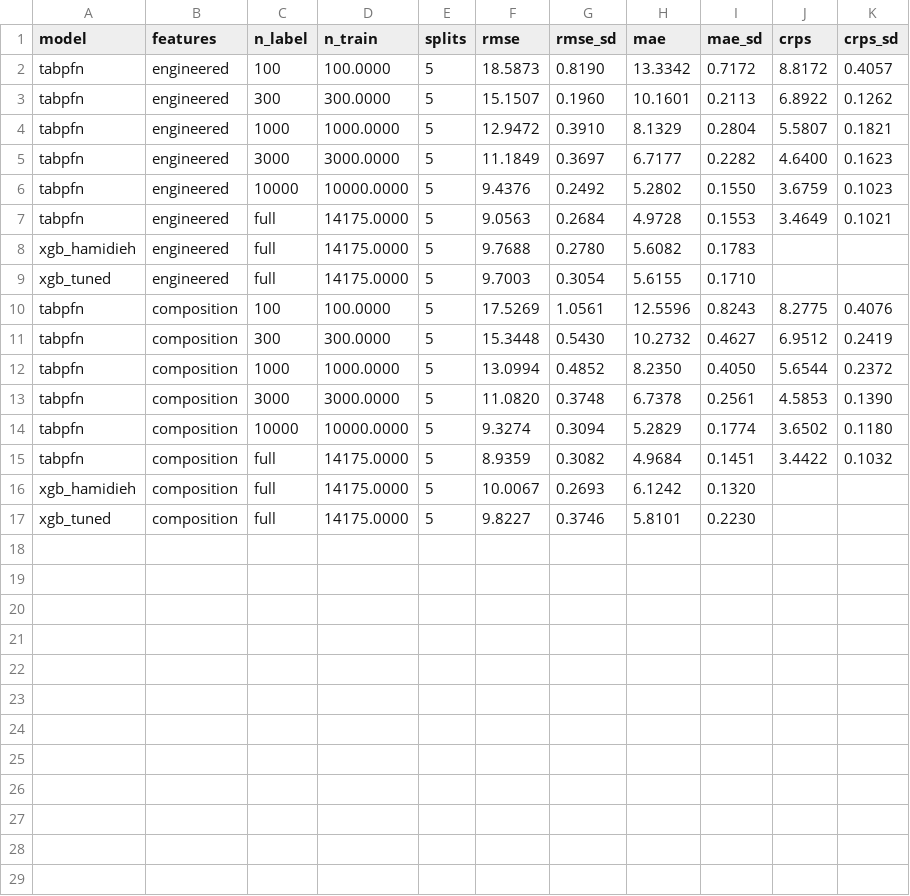
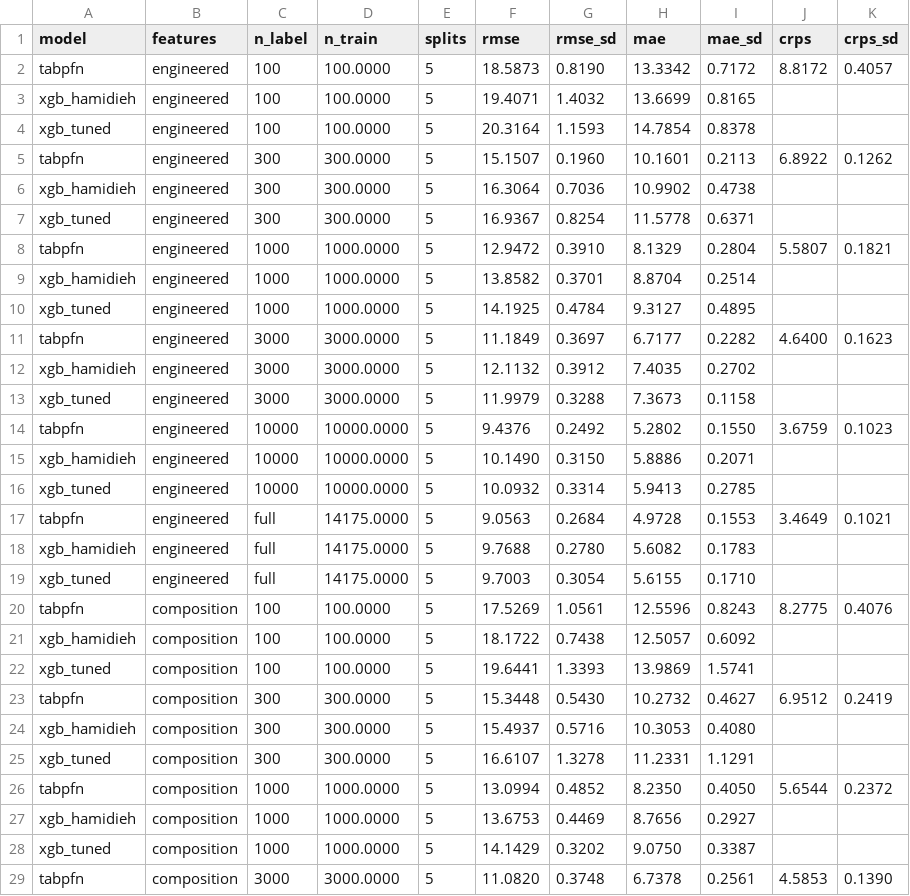
Before and after one commit to qeremeren/Superconductivity-Data-Analysis, a CSV file: results/03_learning_curves/curves.csv, drawn as a sheet; only a part is shown; the shorter side is filled out with more unchanged rows; the diff covers the shown part only; the diff names each change by its address in the sheet, - before the commit and + after, or states it on an @@ line.

```diff
--- a/results/03_learning_curves/curves.csv
+++ b/results/03_learning_curves/curves.csv
+row 3: xgb_hamidieh | engineered | 100 | 100.0000 | 5 | 19.4071 | 1.4032 | 13.6699 | 0.8165
+row 4: xgb_tuned | engineered | 100 | 100.0000 | 5 | 20.3164 | 1.1593 | 14.7854 | 0.8378
+row 6: xgb_hamidieh | engineered | 300 | 300.0000 | 5 | 16.3064 | 0.7036 | 10.9902 | 0.4738
+row 7: xgb_tuned | engineered | 300 | 300.0000 | 5 | 16.9367 | 0.8254 | 11.5778 | 0.6371
+row 9: xgb_hamidieh | engineered | 1000 | 1000.0000 | 5 | 13.8582 | 0.3701 | 8.8704 | 0.2514
+row 10: xgb_tuned | engineered | 1000 | 1000.0000 | 5 | 14.1925 | 0.4784 | 9.3127 | 0.4895
+row 12: xgb_hamidieh | engineered | 3000 | 3000.0000 | 5 | 12.1132 | 0.3912 | 7.4035 | 0.2702
+row 13: xgb_tuned | engineered | 3000 | 3000.0000 | 5 | 11.9979 | 0.3288 | 7.3673 | 0.1158
+row 15: xgb_hamidieh | engineered | 10000 | 10000.0000 | 5 | 10.1490 | 0.3150 | 5.8886 | 0.2071
+row 16: xgb_tuned | engineered | 10000 | 10000.0000 | 5 | 10.0932 | 0.3314 | 5.9413 | 0.2785
+row 21: xgb_hamidieh | composition | 100 | 100.0000 | 5 | 18.1722 | 0.7438 | 12.5057 | 0.6092
+row 22: xgb_tuned | composition | 100 | 100.0000 | 5 | 19.6441 | 1.3393 | 13.9869 | 1.5741
+row 24: xgb_hamidieh | composition | 300 | 300.0000 | 5 | 15.4937 | 0.5716 | 10.3053 | 0.4080
+row 25: xgb_tuned | composition | 300 | 300.0000 | 5 | 16.6107 | 1.3278 | 11.2331 | 1.1291
+row 27: xgb_hamidieh | composition | 1000 | 1000.0000 | 5 | 13.6753 | 0.4469 | 8.7656 | 0.2927
+row 28: xgb_tuned | composition | 1000 | 1000.0000 | 5 | 14.1429 | 0.3202 | 9.0750 | 0.3387
```
Also changed, not shown: 4 added rows elsewhere in this file, results/03_learning_curves/paired.csv, results/03_uncertainty/curve.csv, 16 other files.
